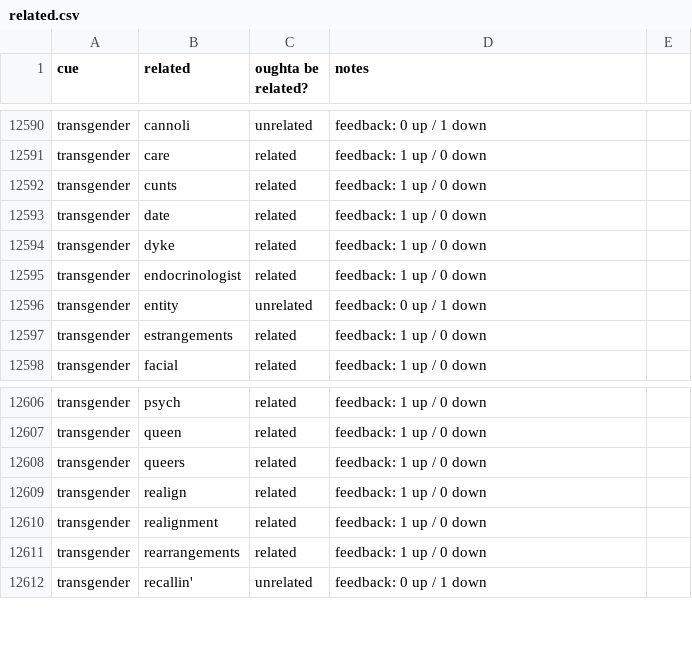
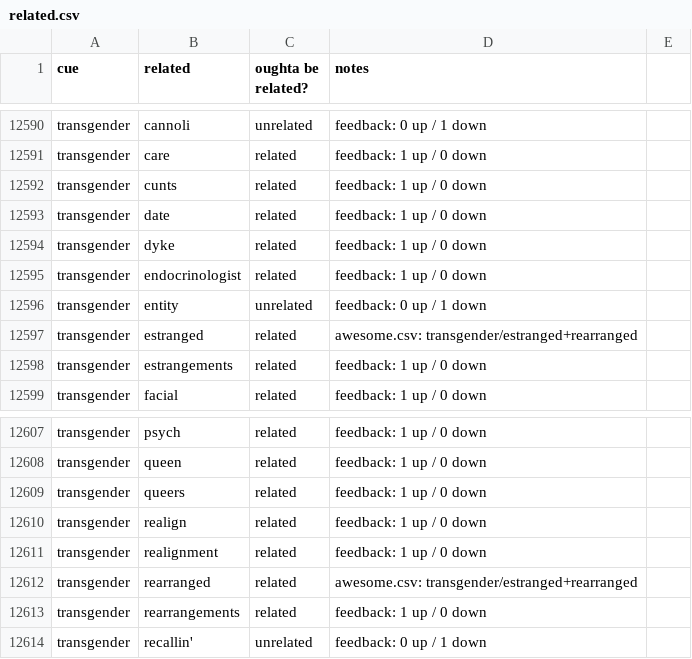
Before and after one commit to paceheart/rhymecrime, a CSV file: curated/related.csv, drawn as a sheet; only a part is shown, gaps mark what is left out; the diff names each change by its address in the sheet, - before the commit and + after, or states it on an @@ line.

Commit message:
fix pair-related overflow

```diff
--- a/curated/related.csv
+++ b/curated/related.csv
+row 12597: transgender | estranged | related | awesome.csv: transgender/estranged+rearranged
+row 12612: transgender | rearranged | related | awesome.csv: transgender/estranged+rearranged
```
Also changed, not shown: curated/prefix.csv, 16 other files.
